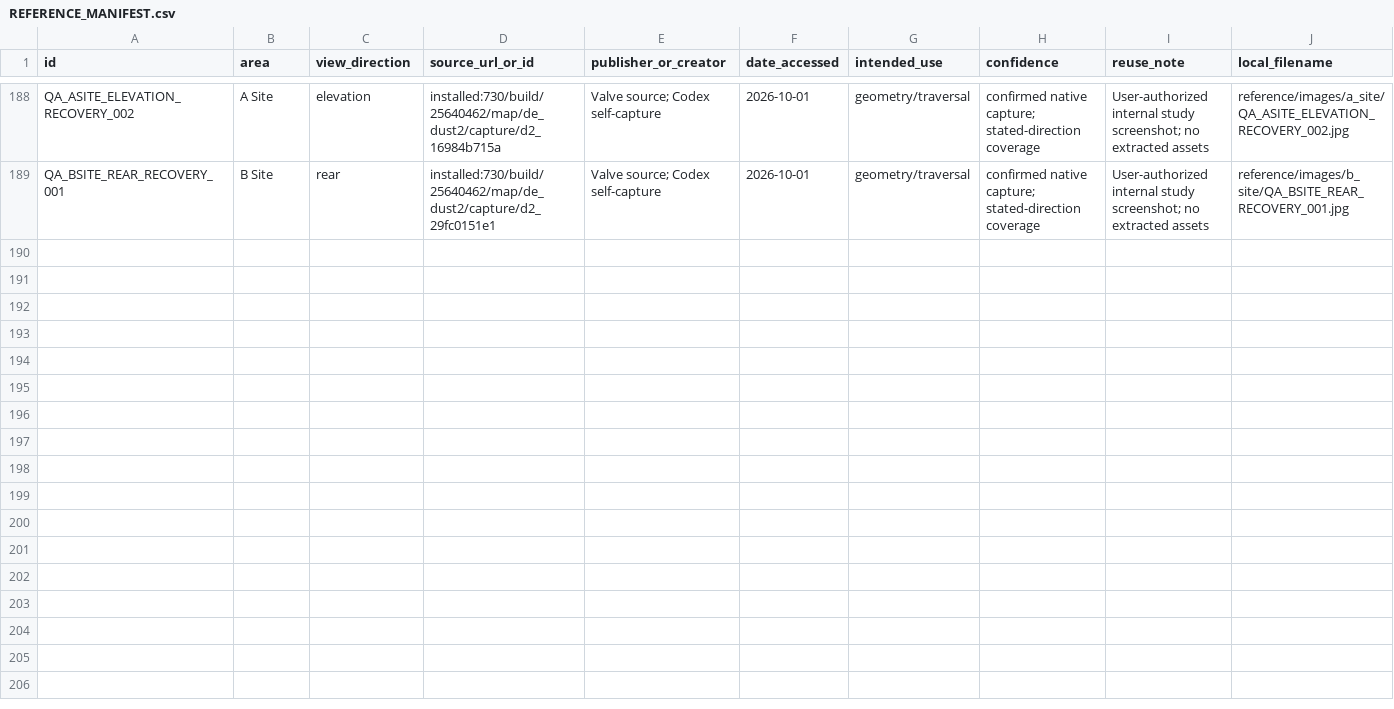
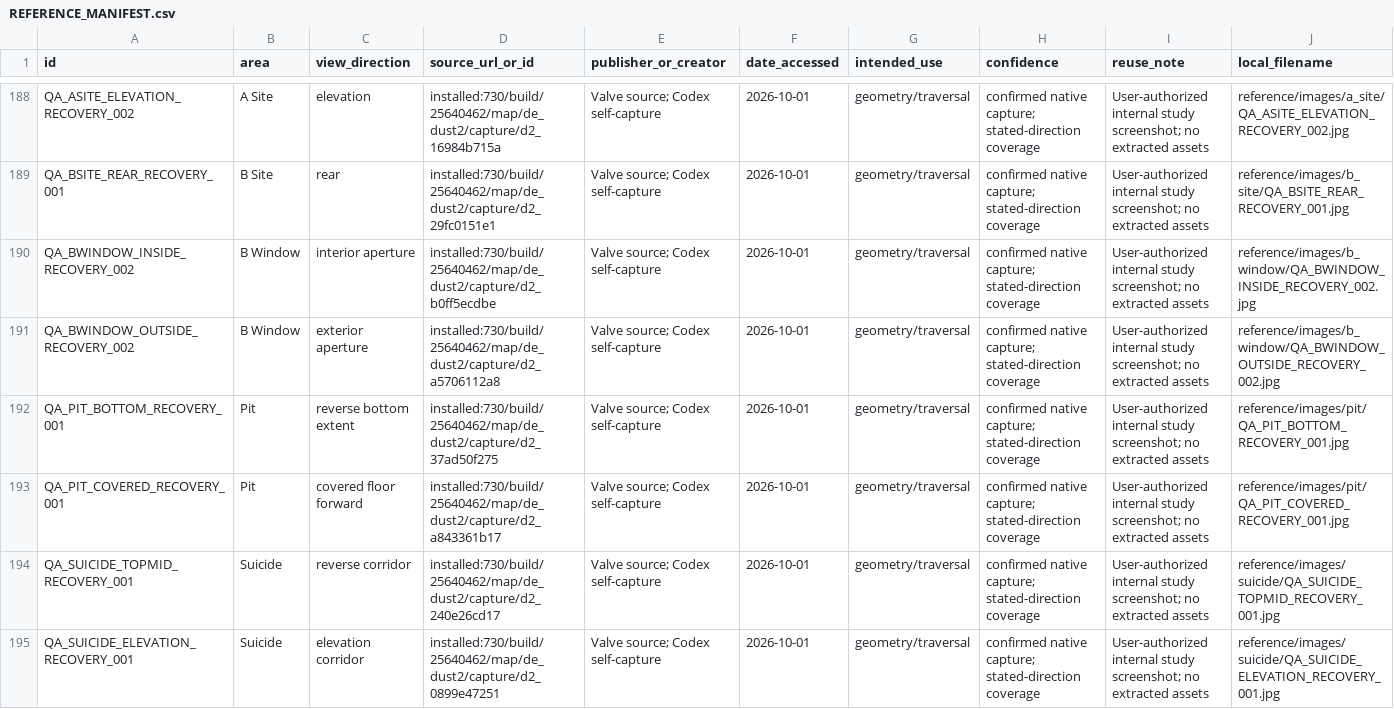
Before and after one commit to raiinman/FN_Dust2, a CSV file: reference/REFERENCE_MANIFEST.csv, drawn as a sheet; only a part is shown, gaps mark what is left out; rows hold the shown columns only; the diff covers the shown part only; the diff names each change by its address in the sheet, - before the commit and + after, or states it on an @@ line.

Commit message:
Calibrate nineteen connector surface points and verify Suicide floor and spawn drop

```diff
--- a/reference/REFERENCE_MANIFEST.csv
+++ b/reference/REFERENCE_MANIFEST.csv
+row 190: QA_BWINDOW_INSIDE_RECOVERY_002 | B Window | interior aperture | installed:730/build/25640462/map/de_dust2/capture/d2_b0ff5ecdbe | Valve source; Codex self-capture | 2026-10-01 | geometry/traversal | confirmed native capture; stated-direction coverage | User-authorized internal study screenshot; no extracted assets | reference/images/b_window/QA_BWINDOW_INSIDE_RECOVERY_002.jpg
+row 191: QA_BWINDOW_OUTSIDE_RECOVERY_002 | B Window | exterior aperture | installed:730/build/25640462/map/de_dust2/capture/d2_a5706112a8 | Valve source; Codex self-capture | 2026-10-01 | geometry/traversal | confirmed native capture; stated-direction coverage | User-authorized internal study screenshot; no extracted assets | reference/images/b_window/QA_BWINDOW_OUTSIDE_RECOVERY_002.jpg
+row 192: QA_PIT_BOTTOM_RECOVERY_001 | Pit | reverse bottom extent | installed:730/build/25640462/map/de_dust2/capture/d2_37ad50f275 | Valve source; Codex self-capture | 2026-10-01 | geometry/traversal | confirmed native capture; stated-direction coverage | User-authorized internal study screenshot; no extracted assets | reference/images/pit/QA_PIT_BOTTOM_RECOVERY_001.jpg
+row 193: QA_PIT_COVERED_RECOVERY_001 | Pit | covered floor forward | installed:730/build/25640462/map/de_dust2/capture/d2_a843361b17 | Valve source; Codex self-capture | 2026-10-01 | geometry/traversal | confirmed native capture; stated-direction coverage | User-authorized internal study screenshot; no extracted assets | reference/images/pit/QA_PIT_COVERED_RECOVERY_001.jpg
+row 194: QA_SUICIDE_TOPMID_RECOVERY_001 | Suicide | reverse corridor | installed:730/build/25640462/map/de_dust2/capture/d2_240e26cd17 | Valve source; Codex self-capture | 2026-10-01 | geometry/traversal | confirmed native capture; stated-direction coverage | User-authorized internal study screenshot; no extracted assets | reference/images/suicide/QA_SUICIDE_TOPMID_RECOVERY_001.jpg
+row 195: QA_SUICIDE_ELEVATION_RECOVERY_001 | Suicide | elevation corridor | installed:730/build/25640462/map/de_dust2/capture/d2_0899e47251 | Valve source; Codex self-capture | 2026-10-01 | geometry/traversal | confirmed native capture; stated-direction coverage | User-authorized internal study screenshot; no extracted assets | reference/images/suicide/QA_SUICIDE_ELEVATION_RECOVERY_001.jpg
```
Also changed, not shown: 5 added rows elsewhere in this file, reference/COVERAGE_MATRIX.csv, reference/MEASUREMENTS.csv, 29 other files.
